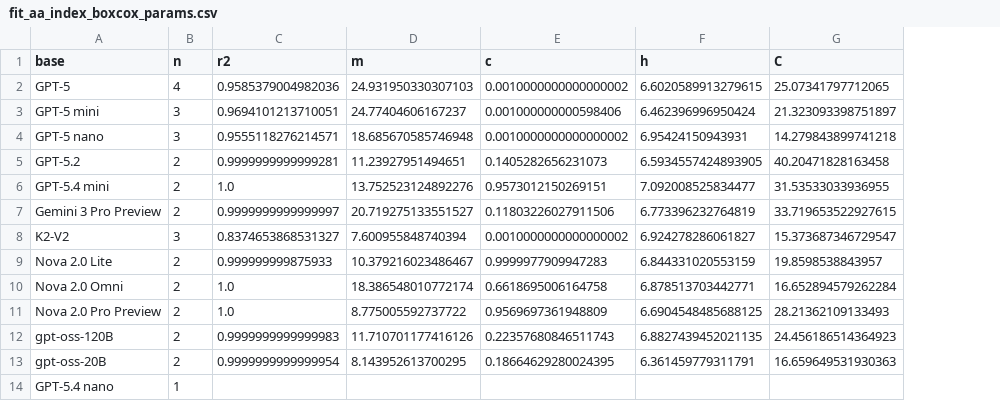
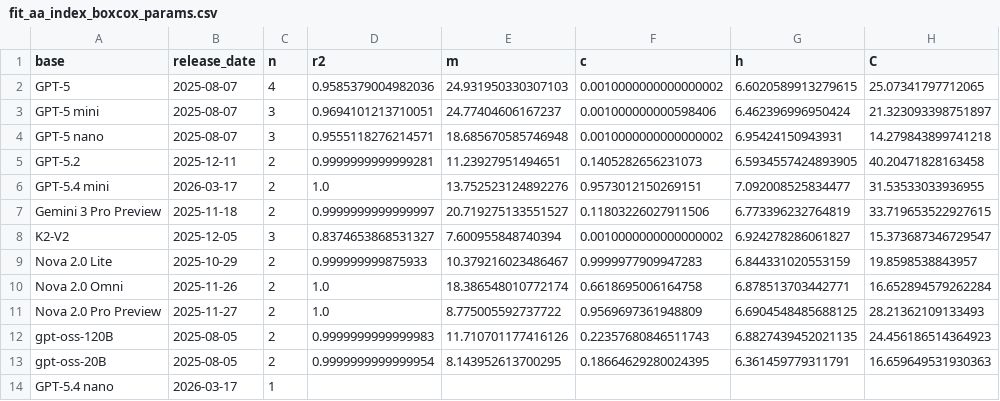
Before and after one commit to feruiloba/miri-fellowship-inference-scaling, a CSV file: output/test_time_scaling_experiments/fit_aa_index_boxcox_params.csv, drawn as a sheet; the diff names each change by its address in the sheet, - before the commit and + after, or states it on an @@ line.

```diff
--- a/output/test_time_scaling_experiments/fit_aa_index_boxcox_params.csv
+++ b/output/test_time_scaling_experiments/fit_aa_index_boxcox_params.csv
+column B (release_date), rows 2-14: 2025-08-07 | 2025-08-07 | 2025-08-07 | 2025-12-11 | 2026-03-17 | 2025-11-18 | 2025-12-05 | 2025-10-29 | 2025-11-26 | 2025-11-27 | 2025-08-05 | 2025-08-05 | 2026-03-17
```
Also changed, not shown: 55 other files.
